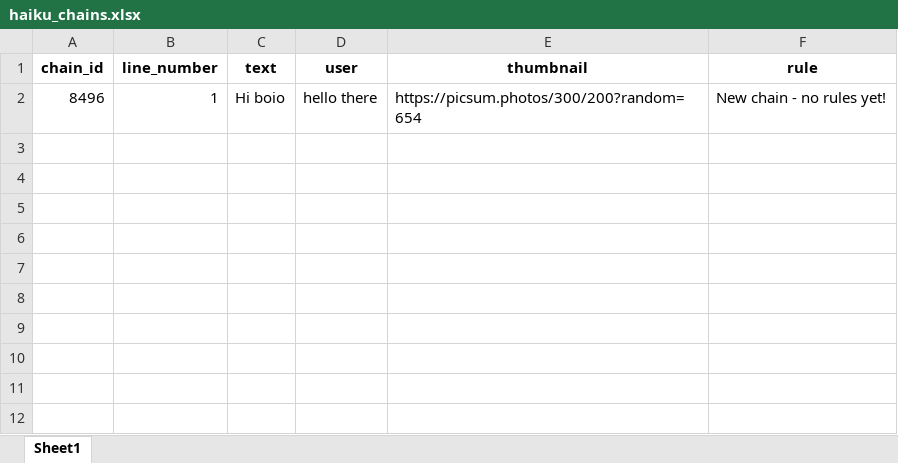
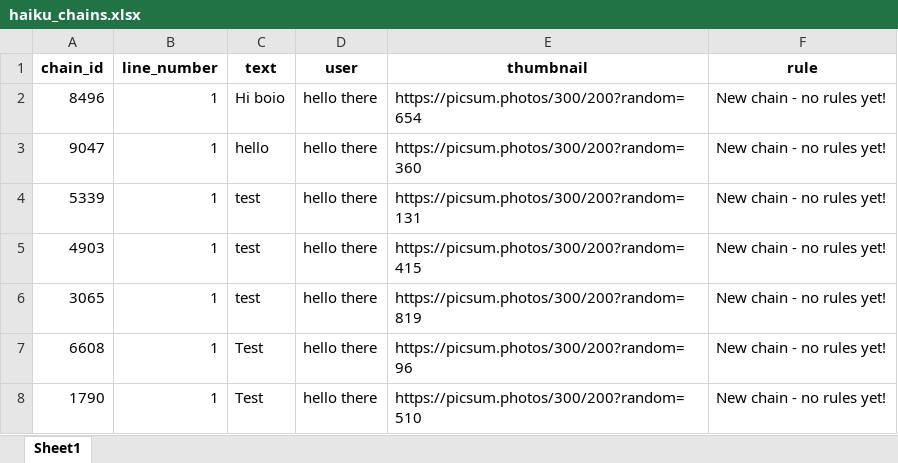
Before and after one commit to divyam0-0/colab_writing, an Excel workbook: haiku_chains.xlsx, sheet Sheet1, drawn as a sheet; values as stored, in another font and other column widths than the file's, no borders; the diff names each change by its address in the sheet, - before the commit and + after, or states it on an @@ line.

```diff
--- a/haiku_chains.xlsx (sheet Sheet1)
+++ b/haiku_chains.xlsx (sheet Sheet1)
+row 3: 9047 | 1 | hello | hello there | https://picsum.photos/300/200?random=360 | New chain - no rules yet!
+row 4: 5339 | 1 | test | hello there | https://picsum.photos/300/200?random=131 | New chain - no rules yet!
+row 5: 4903 | 1 | test | hello there | https://picsum.photos/300/200?random=415 | New chain - no rules yet!
+row 6: 3065 | 1 | test | hello there | https://picsum.photos/300/200?random=819 | New chain - no rules yet!
+row 7: 6608 | 1 | Test | hello there | https://picsum.photos/300/200?random=96 | New chain - no rules yet!
+row 8: 1790 | 1 | Test | hello there | https://picsum.photos/300/200?random=510 | New chain - no rules yet!
```
Also changed, not shown: 1 other file.
